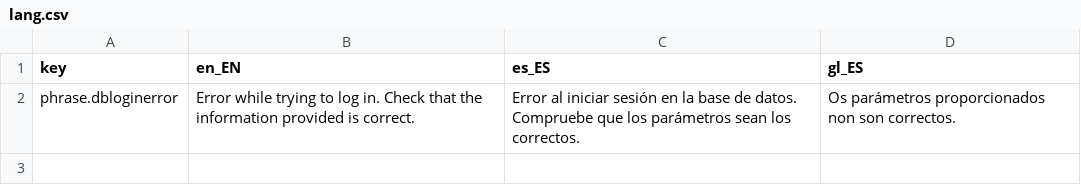
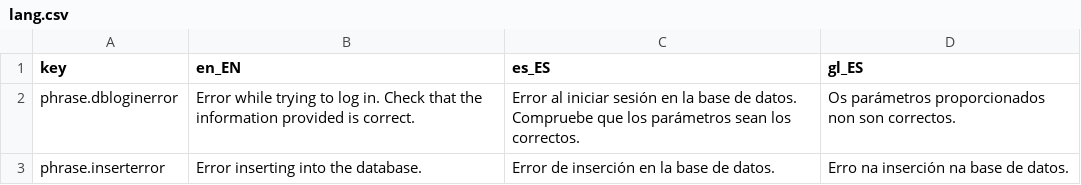
Before and after one commit to ZocoLini/dam-2, a CSV file: dint/ud1/aplicacion-compleja/src/main/resources/org/lebastudios/aplicacioncompleja/lang.csv, drawn as a sheet; the diff names each change by its address in the sheet, - before the commit and + after, or states it on an @@ line.

Commit message:
(dint) acabado ejercicio complejo

```diff
--- a/dint/ud1/aplicacion-compleja/src/main/resources/org/lebastudios/aplicacioncompleja/lang.csv
+++ b/dint/ud1/aplicacion-compleja/src/main/resources/org/lebastudios/aplicacioncompleja/lang.csv
+row 3: phrase.inserterror | Error inserting into the database. | Error de inserción en la base de datos. | Erro na inserción na base de datos.
```
Also changed, not shown: 13 other files.
